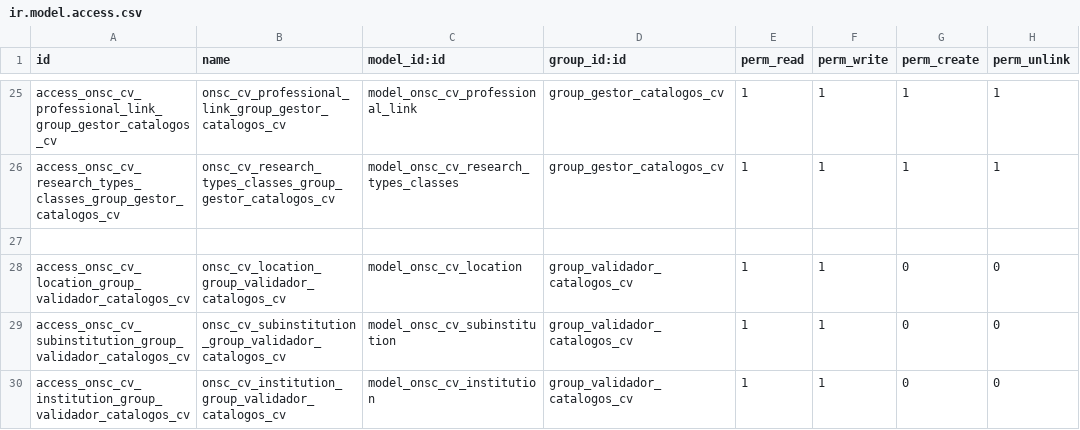
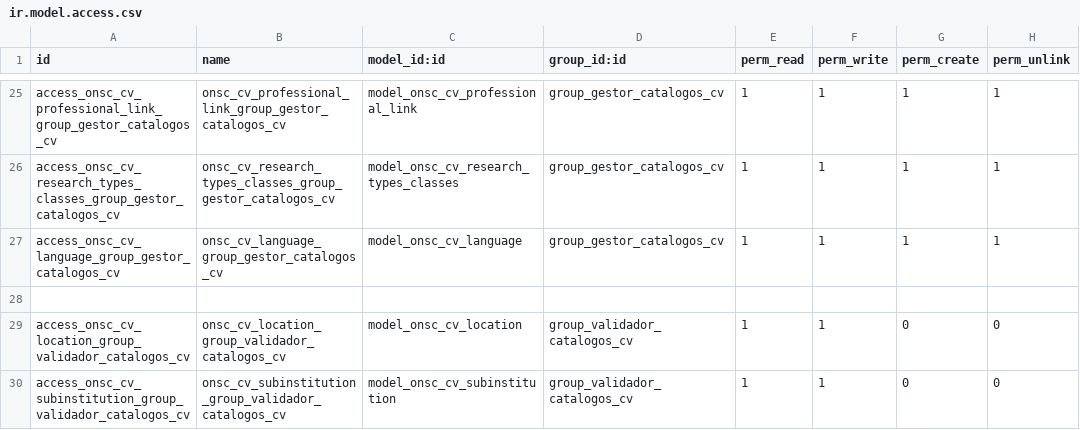
Before and after one commit to AtelUruguay/ONSC, a CSV file: onsc_cv_digital/security/ir.model.access.csv, drawn as a sheet; only a part is shown, gaps mark what is left out; the shorter side is filled out with more unchanged rows; the diff names each change by its address in the sheet, - before the commit and + after, or states it on an @@ line.

Commit message:
[IMP][onsc_cv_digital]  CVD_1.10.01 Catálogo de Idiomas

```diff
--- a/onsc_cv_digital/security/ir.model.access.csv
+++ b/onsc_cv_digital/security/ir.model.access.csv
+row 27: access_onsc_cv_language_group_gestor_catalogos_cv | onsc_cv_language_group_gestor_catalogos_cv | model_onsc_cv_language | group_gestor_catalogos_cv | 1 | 1 | 1 | 1
```
Also changed, not shown: 5 other files.
